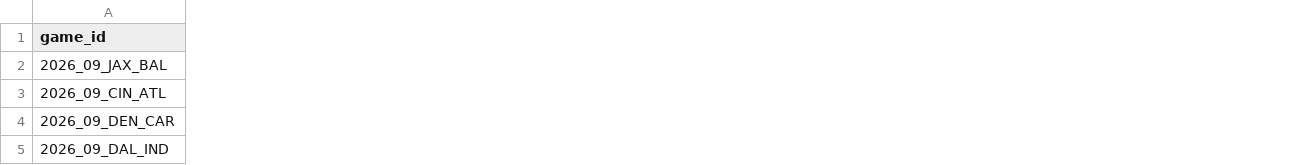
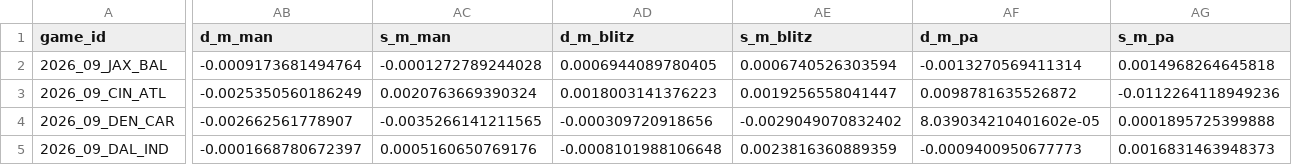
Before and after one commit to tj6600/nfl-betting-model, a CSV file: output/2026_week9_epa_anchored.csv, drawn as a sheet; only a part is shown, gaps mark what is left out; the diff covers the shown part only; the diff names each change by its address in the sheet, - before the commit and + after, or states it on an @@ line.

```diff
--- a/output/2026_week9_epa_anchored.csv
+++ b/output/2026_week9_epa_anchored.csv
+column AB (d_m_man), rows 2-5: -0.0009173681494764 | -0.0025350560186249 | -0.002662561778907 | -0.0001668780672397
+column AC (s_m_man), rows 2-5: -0.0001272789244028 | 0.0020763669390324 | -0.0035266141211565 | 0.0005160650769176
+column AD (d_m_blitz), rows 2-5: 0.0006944089780405 | 0.0018003141376223 | -0.000309720918656 | -0.0008101988106648
+column AE (s_m_blitz), rows 2-5: 0.0006740526303594 | 0.0019256558041447 | -0.0029049070832402 | 0.0023816360889359
+column AF (d_m_pa), rows 2-5: -0.0013270569411314 | 0.0098781635526872 | 8.039034210401602e-05 | -0.0009400950677773
+column AG (s_m_pa), rows 2-5: 0.0014968264645818 | -0.0112264118949236 | 0.0001895725399888 | 0.0016831463948373
```
Also changed, not shown: 76 edited cells elsewhere in this file, output/2026_week9_epa_predictions.csv, output/2026_week9_v3_anchored.csv, 10 other files.
